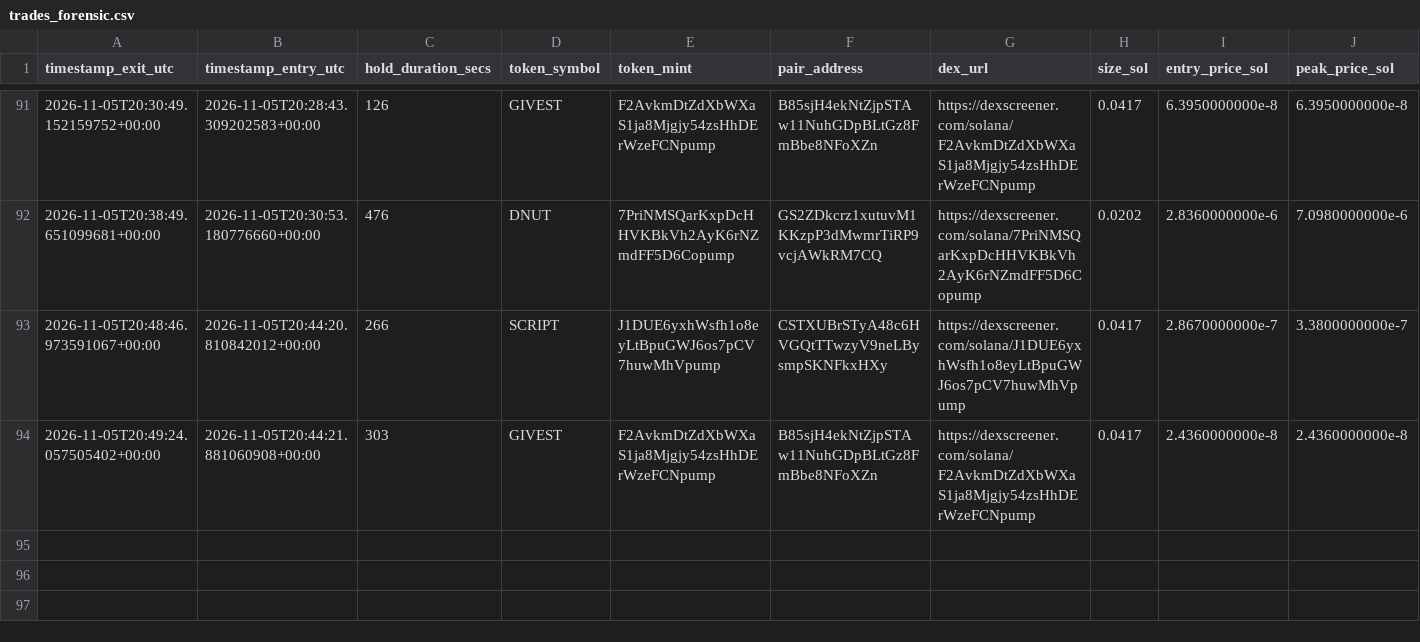
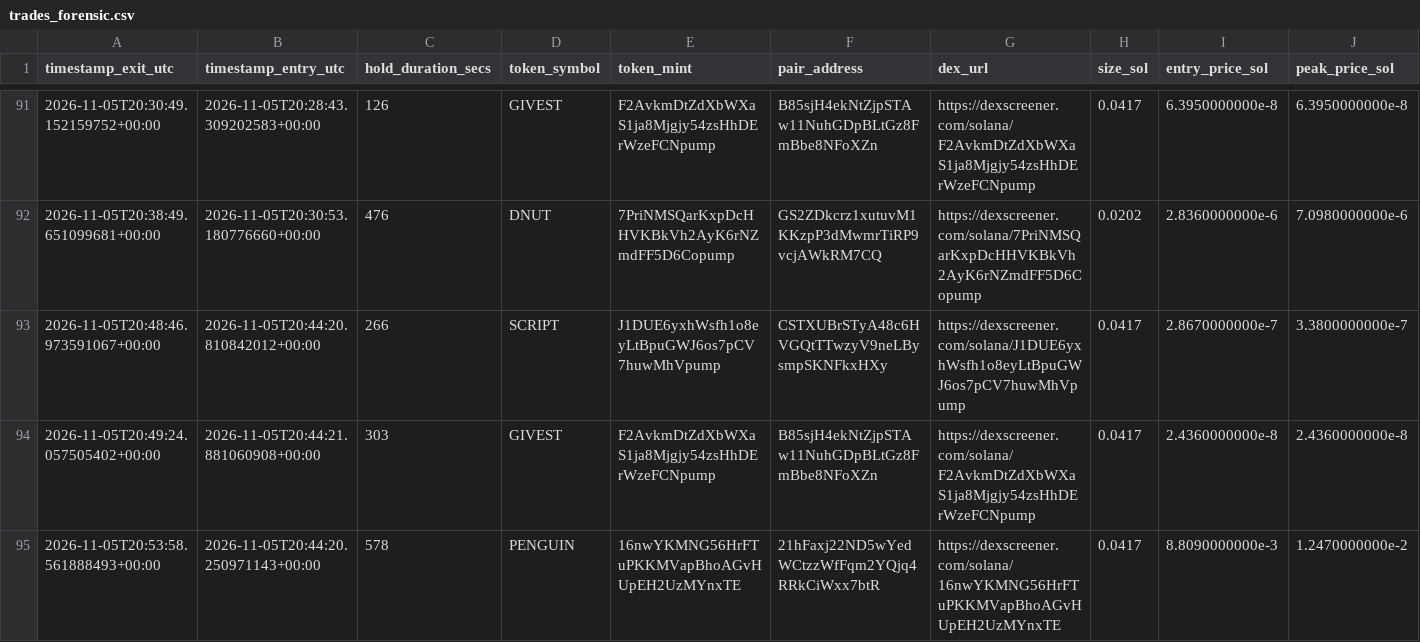
Before and after one commit to GiuseppeBattaglia64/dmne-meme-alpha, a CSV file: logs/trades_forensic.csv, drawn as a sheet; only a part is shown, gaps mark what is left out; rows hold the shown columns only; the diff names each change by its address in the sheet, - before the commit and + after, or states it on an @@ line.

```diff
--- a/logs/trades_forensic.csv
+++ b/logs/trades_forensic.csv
+row 95: 2026-11-05T20:53:58.561888493+00:00 | 2026-11-05T20:44:20.250971143+00:00 | 578 | PENGUIN | 16nwYKMNG56HrFTuPKKMVapBhoAGvHUpEH2UzMYnxTE | 21hFaxj22ND5wYedWCtzzWfFqm2YQjq4RRkCiWxx7btR | https://dexscreener.com/solana/16nwYKMNG56HrFTuPKKMVapBhoAGvHUpEH2UzMYnxTE | 0.0417 | 8.8090000000e-3 | 1.2470000000e-2
```
Also changed, not shown: 1 other file.
